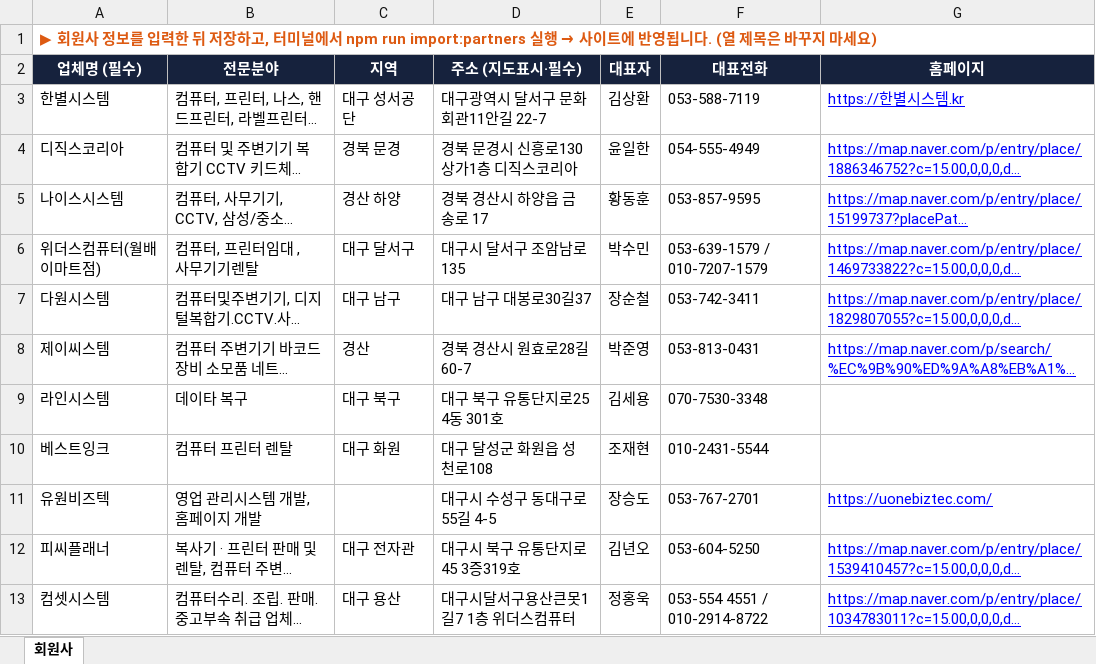
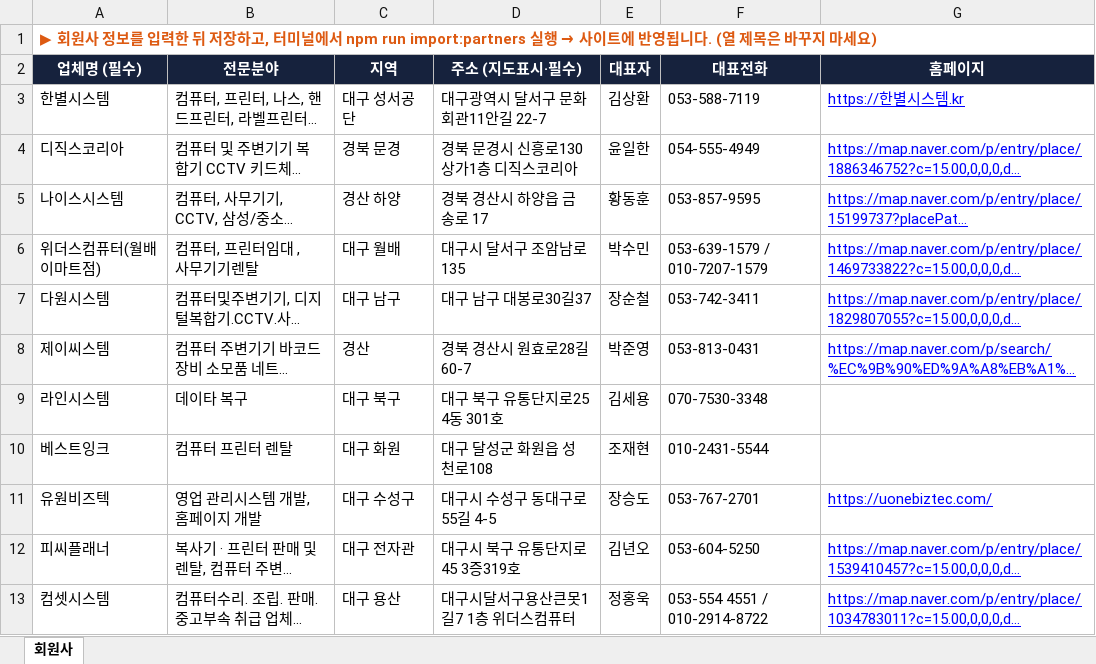
Before and after one commit to hanbyeolsystem/dk-it, an Excel workbook: 회원사_관리.xlsx, sheet 회원사, drawn as a sheet; long unchanged cells end in …; values as stored, in another font and other column widths than the file's, no borders; the diff names each change by its address in the sheet, - before the commit and + after, or states it on an @@ line.

```diff
--- a/회원사_관리.xlsx (sheet 회원사)
+++ b/회원사_관리.xlsx (sheet 회원사)
-C6 (지역): 대구 달서구
+C6 (지역): 대구 월배
-C11 (지역): (empty)
+C11 (지역): 대구 수성구
```
Also changed, not shown: 1 other file.
